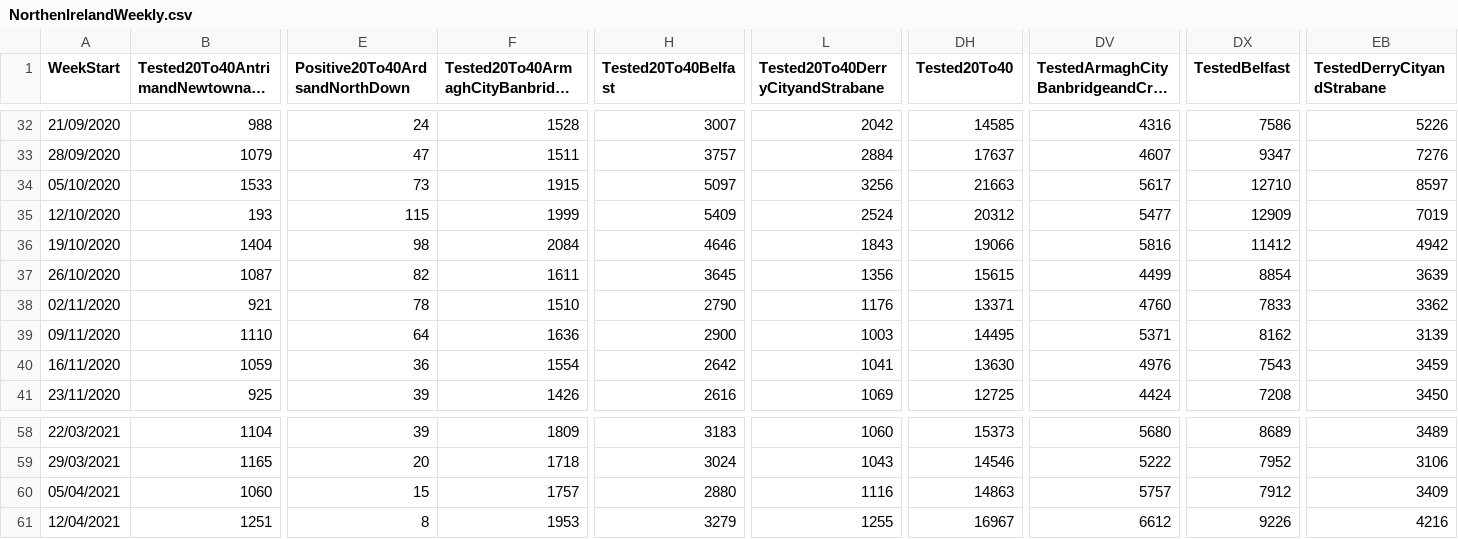
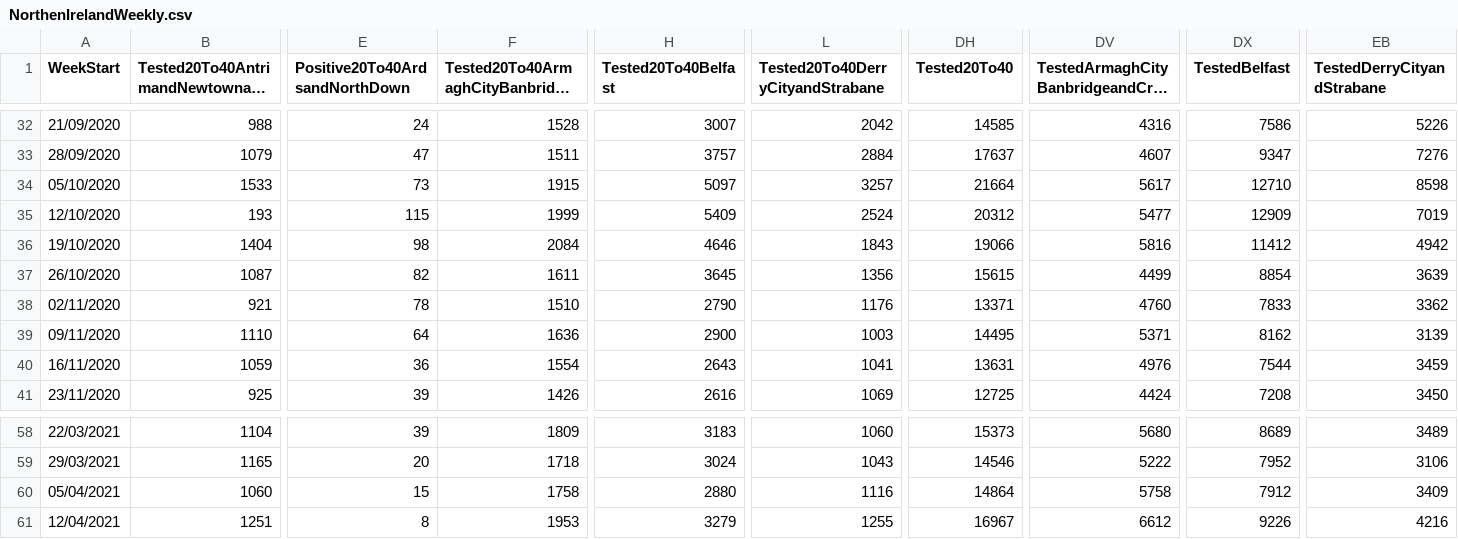
Before and after one commit to CatsAgainstCovid/IrelandCovidData, a CSV file: Outputs/NIDailyReports/NorthenIrelandWeekly.csv, drawn as a sheet; only a part is shown, gaps mark what is left out; long unchanged cells end in …; the diff names each change by its address in the sheet, - before the commit and + after, or states it on an @@ line.

Commit message:
Update

```diff
--- a/Outputs/NIDailyReports/NorthenIrelandWeekly.csv
+++ b/Outputs/NIDailyReports/NorthenIrelandWeekly.csv
-L34 (Tested20To40DerryCityandStrabane): 3256
+L34 (Tested20To40DerryCityandStrabane): 3257
-DH34 (Tested20To40): 21663
+DH34 (Tested20To40): 21664
-EB34 (TestedDerryCityandStrabane): 8597
+EB34 (TestedDerryCityandStrabane): 8598
-H40 (Tested20To40Belfast): 2642
+H40 (Tested20To40Belfast): 2643
-DH40 (Tested20To40): 13630
+DH40 (Tested20To40): 13631
-DX40 (TestedBelfast): 7543
+DX40 (TestedBelfast): 7544
-F60: 1757
+F60: 1758
-DH60 (Tested20To40): 14863
+DH60 (Tested20To40): 14864
-DV60: 5757
+DV60: 5758
```
